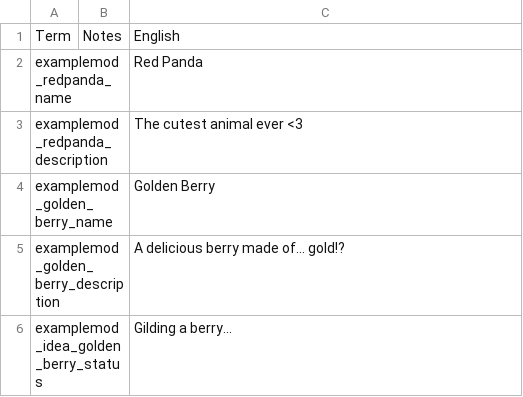
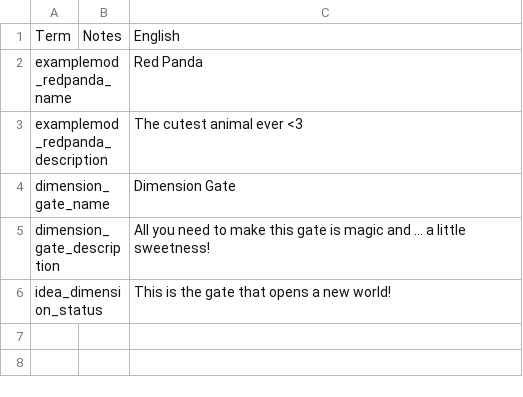
Before and after one commit to Shupree/fantasyForest_mod, a TSV file: localization.tsv, drawn as a sheet; removed rows and columns are numbered as before the commit, all else as after; the diff names each change by its address in the sheet, - before the commit and + after, or states it on an @@ line.

Commit message:
Update_DimensionGate

```diff
--- a/localization.tsv
+++ b/localization.tsv
-row 4: examplemod_golden_berry_name |  | Golden Berry
-row 5: examplemod_golden_berry_description |  | A delicious berry made of... gold!?
-row 6: examplemod_idea_golden_berry_status |  | Gilding a berry...
+row 4: dimension_gate_name |  | Dimension Gate
+row 5: dimension_gate_description |  | All you need to make this gate is magic and ... a little sweetness!
+row 6: idea_dimension_status |  | This is the gate that opens a new world!
```
Also changed, not shown: 2 other files.
